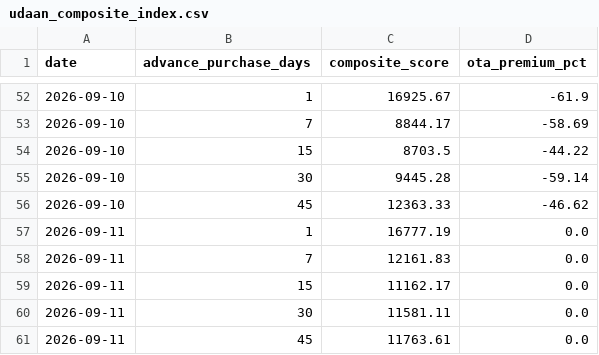
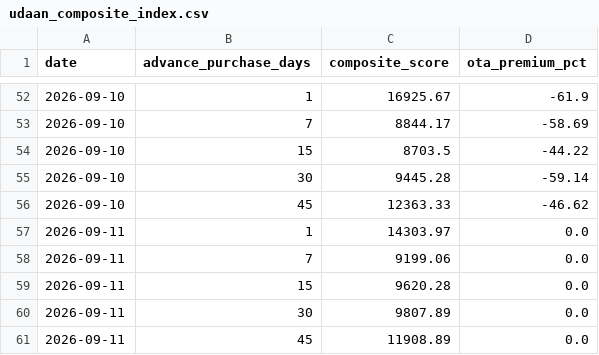
Before and after one commit to Rishavroy-2006/Udaan-Metrics, a CSV file: udaan_data/index/udaan_composite_index.csv, drawn as a sheet; only a part is shown, gaps mark what is left out.

Commit message:
Automated CPI Scrape & Index: 2026-09-11 07:40 UTC

```diff
--- a/udaan_data/index/udaan_composite_index.csv
+++ b/udaan_data/index/udaan_composite_index.csv
@@ -56,6 +56,6 @@ date,advance_purchase_days,composite_score,ota_premium_pct
 2026-09-10,45,12363.33,-46.62
-2026-09-11,1,16777.19,0.0
-2026-09-11,7,12161.83,0.0
-2026-09-11,15,11162.17,0.0
-2026-09-11,30,11581.11,0.0
-2026-09-11,45,11763.61,0.0
+2026-09-11,1,14303.97,0.0
+2026-09-11,7,9199.06,0.0
+2026-09-11,15,9620.28,0.0
+2026-09-11,30,9807.89,0.0
+2026-09-11,45,11908.89,0.0
```
Also changed, not shown: 5 other files.
